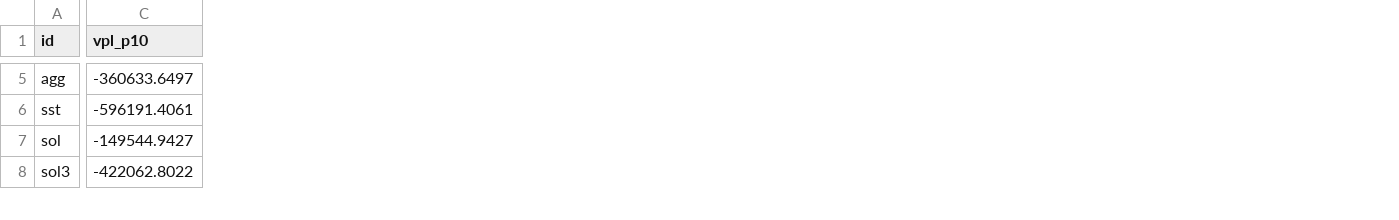
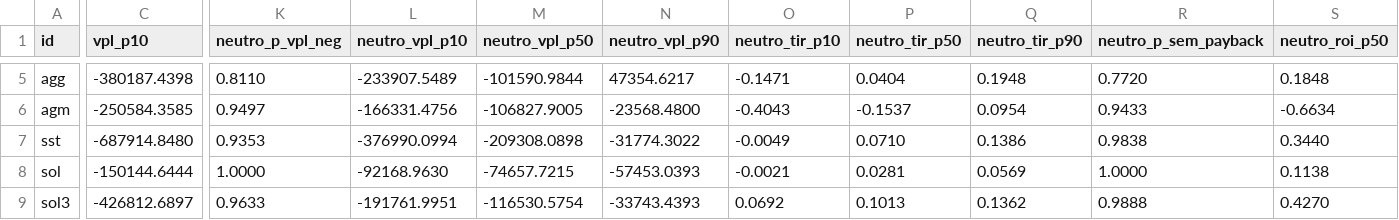
Before and after one commit to vagnervelho/Meus-experimentos, a CSV file: Business Case Negócios Autônomos/triagem/resultados/monte_carlo.csv, drawn as a sheet; only a part is shown, gaps mark what is left out; addresses are those after the commit; rows hold the shown columns only; the diff covers the shown part only; the diff names each change by its address in the sheet, - before the commit and + after, or states it on an @@ line.

```diff
--- a/Business Case Negócios Autônomos/triagem/resultados/monte_carlo.csv
+++ b/Business Case Negócios Autônomos/triagem/resultados/monte_carlo.csv
+column K (neutro_p_vpl_neg), row 5: 0.8110; rows 7-9: 0.9353 | 1.0000 | 0.9633
+column L (neutro_vpl_p10), row 5: -233907.5489; rows 7-9: -376990.0994 | -92168.9630 | -191761.9951
+column M (neutro_vpl_p50), row 5: -101590.9844; rows 7-9: -209308.0898 | -74657.7215 | -116530.5754
+column N (neutro_vpl_p90), row 5: 47354.6217; rows 7-9: -31774.3022 | -57453.0393 | -33743.4393
+column O (neutro_tir_p10), row 5: -0.1471; rows 7-9: -0.0049 | -0.0021 | 0.0692
+column P (neutro_tir_p50), row 5: 0.0404; rows 7-9: 0.0710 | 0.0281 | 0.1013
+column Q (neutro_tir_p90), row 5: 0.1948; rows 7-9: 0.1386 | 0.0569 | 0.1362
+column R (neutro_p_sem_payback), row 5: 0.7720; rows 7-9: 0.9838 | 1.0000 | 0.9888
+column S (neutro_roi_p50), row 5: 0.1848; rows 7-9: 0.3440 | 0.1138 | 0.4270
-C5 (vpl_p10): -360633.6497
+C5 (vpl_p10): -380187.4398
+row 6: agm | -250584.3585 | 0.9497 | -166331.4756 | -106827.9005 | -23568.4800 | -0.4043 | -0.1537 | 0.0954 | 0.9433 | -0.6634
-C7 (vpl_p10): -596191.4061
+C7 (vpl_p10): -687914.8480
-C8 (vpl_p10): -149544.9427
+C8 (vpl_p10): -150144.6444
-C9 (vpl_p10): -422062.8022
+C9 (vpl_p10): -426812.6897
```
Also changed, not shown: 103 edited cells elsewhere in this file, Business Case Negócios Autônomos/triagem/resultados/base.csv, Business Case Negócios Autônomos/triagem/resultados/estresse.csv, 11 other files.
